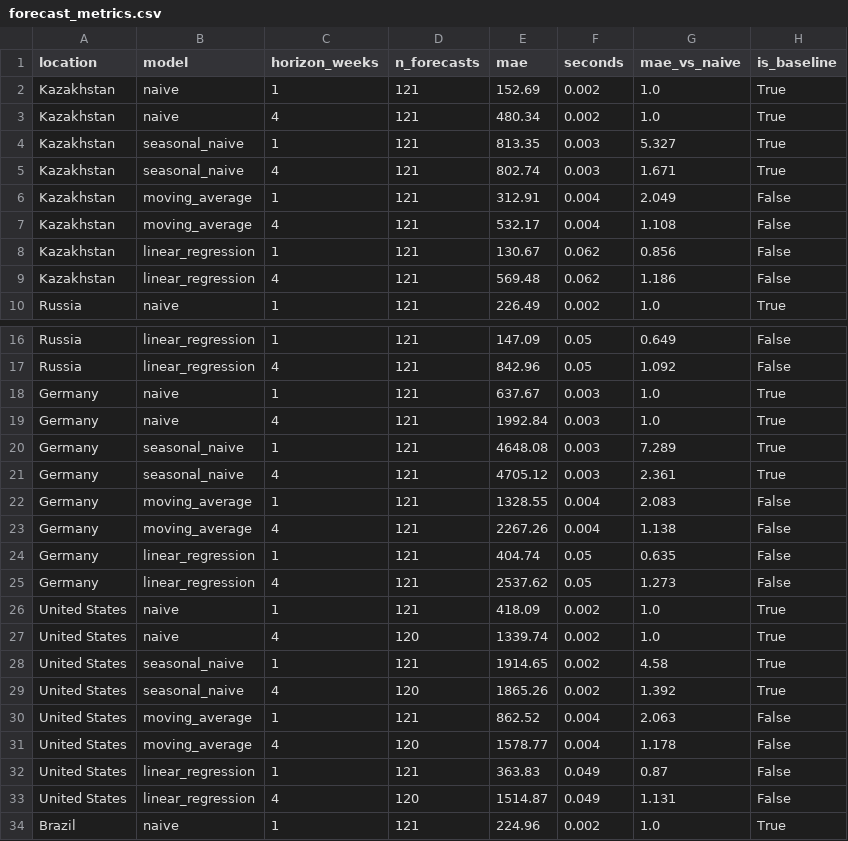
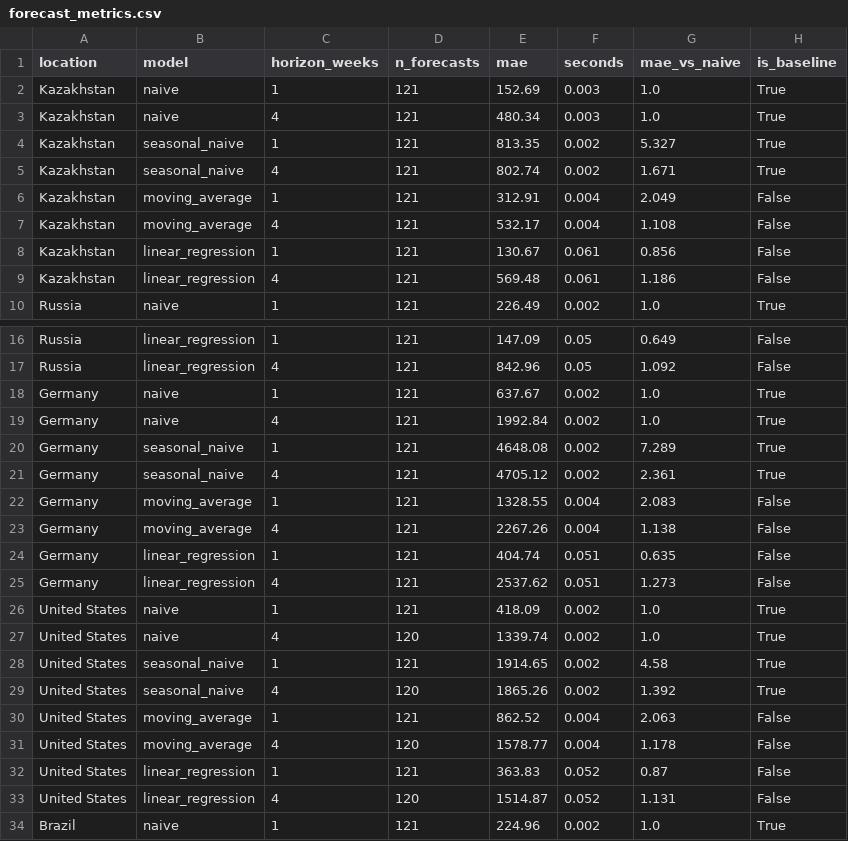
Before and after one commit to SalaFanChik/covid-global-dynamics, a CSV file: outputs/tables/forecast_metrics.csv, drawn as a sheet; only a part is shown, gaps mark what is left out; the diff covers the shown part only.

```diff
--- a/outputs/tables/forecast_metrics.csv
+++ b/outputs/tables/forecast_metrics.csv
@@ -1,10 +1,10 @@
 location,model,horizon_weeks,n_forecasts,mae,seconds,mae_vs_naive,is_baseline
-Kazakhstan,naive,1,121,152.69,0.002,1.0,True
-Kazakhstan,naive,4,121,480.34,0.002,1.0,True
-Kazakhstan,seasonal_naive,1,121,813.35,0.003,5.327,True
-Kazakhstan,seasonal_naive,4,121,802.74,0.003,1.671,True
+Kazakhstan,naive,1,121,152.69,0.003,1.0,True
+Kazakhstan,naive,4,121,480.34,0.003,1.0,True
+Kazakhstan,seasonal_naive,1,121,813.35,0.002,5.327,True
+Kazakhstan,seasonal_naive,4,121,802.74,0.002,1.671,True
 Kazakhstan,moving_average,1,121,312.91,0.004,2.049,False
 Kazakhstan,moving_average,4,121,532.17,0.004,1.108,False
-Kazakhstan,linear_regression,1,121,130.67,0.062,0.856,False
-Kazakhstan,linear_regression,4,121,569.48,0.062,1.186,False
+Kazakhstan,linear_regression,1,121,130.67,0.061,0.856,False
+Kazakhstan,linear_regression,4,121,569.48,0.061,1.186,False
 Russia,naive,1,121,226.49,0.002,1.0,True
@@ -17,10 +17,10 @@ Russia,linear_regression,1,121,147.09,0.05,0.649,False
 Russia,linear_regression,4,121,842.96,0.05,1.092,False
-Germany,naive,1,121,637.67,0.003,1.0,True
-Germany,naive,4,121,1992.84,0.003,1.0,True
-Germany,seasonal_naive,1,121,4648.08,0.003,7.289,True
-Germany,seasonal_naive,4,121,4705.12,0.003,2.361,True
+Germany,naive,1,121,637.67,0.002,1.0,True
+Germany,naive,4,121,1992.84,0.002,1.0,True
+Germany,seasonal_naive,1,121,4648.08,0.002,7.289,True
+Germany,seasonal_naive,4,121,4705.12,0.002,2.361,True
 Germany,moving_average,1,121,1328.55,0.004,2.083,False
 Germany,moving_average,4,121,2267.26,0.004,1.138,False
-Germany,linear_regression,1,121,404.74,0.05,0.635,False
-Germany,linear_regression,4,121,2537.62,0.05,1.273,False
+Germany,linear_regression,1,121,404.74,0.051,0.635,False
+Germany,linear_regression,4,121,2537.62,0.051,1.273,False
 United States,naive,1,121,418.09,0.002,1.0,True
@@ -31,4 +31,4 @@ United States,moving_average,1,121,862.52,0.004,2.063,False
 United States,moving_average,4,120,1578.77,0.004,1.178,False
-United States,linear_regression,1,121,363.83,0.049,0.87,False
-United States,linear_regression,4,120,1514.87,0.049,1.131,False
+United States,linear_regression,1,121,363.83,0.052,0.87,False
+United States,linear_regression,4,120,1514.87,0.052,1.131,False
 Brazil,naive,1,121,224.96,0.002,1.0,True
```
Also changed, not shown: 28 edited cells elsewhere in this file, outputs/tables/forecast_summary.csv, outputs/tables/format_comparison.csv, 23 other files.
